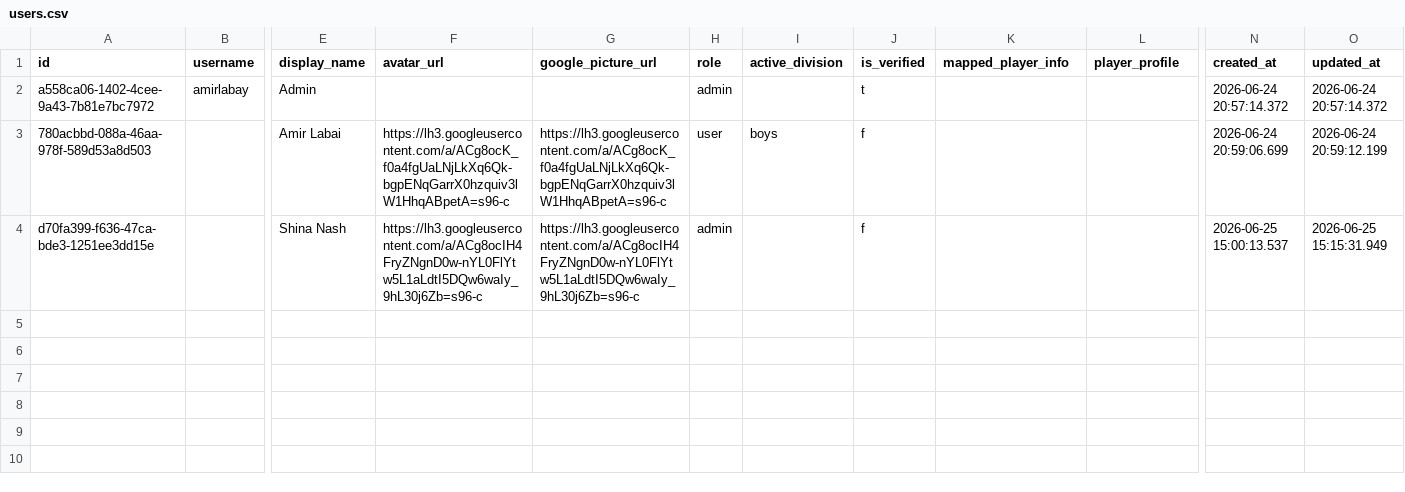
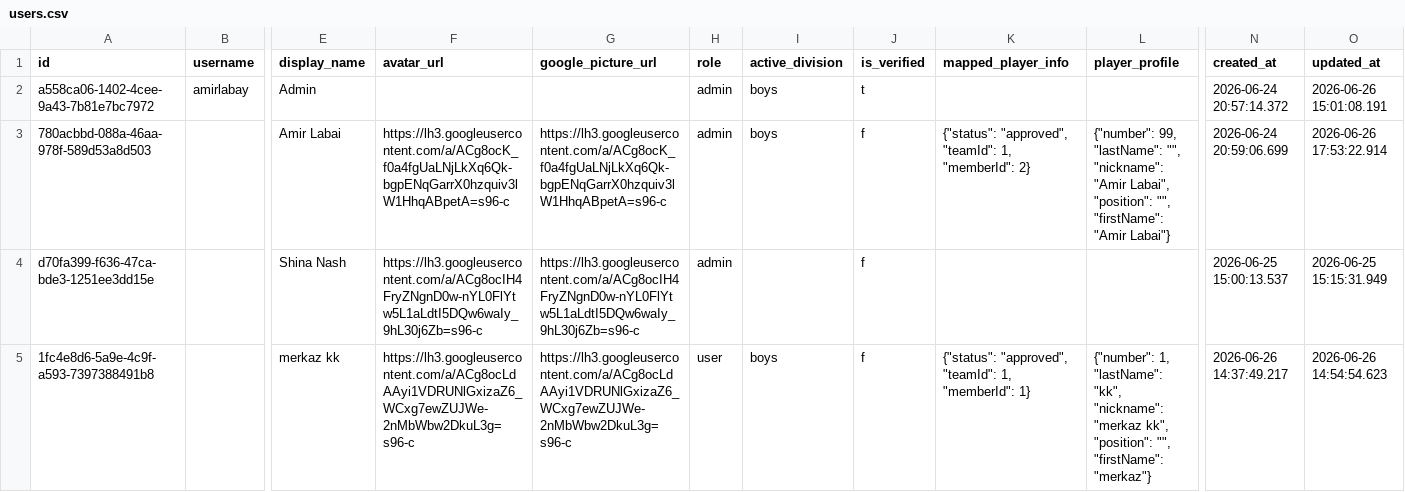
Before and after one commit to Amirlabai/ramadan-tournament, a CSV file: archive/postgres/users.csv, drawn as a sheet; only a part is shown, gaps mark what is left out; rows hold the shown columns only; the diff names each change by its address in the sheet, - before the commit and + after, or states it on an @@ line.

```diff
--- a/archive/postgres/users.csv
+++ b/archive/postgres/users.csv
-I2 (active_division): (empty)
+I2 (active_division): boys
-O2 (updated_at): 2026-06-24 20:57:14.372
+O2 (updated_at): 2026-06-26 15:01:08.191
-H3 (role): user
+H3 (role): admin
-K3 (mapped_player_info): (empty)
+K3 (mapped_player_info): {"status": "approved", "teamId": 1, "memberId": 2}
-L3 (player_profile): (empty)
+L3 (player_profile): {"number": 99, "lastName": "", "nickname": "Amir Labai", "position": "", "firstName": "Amir Labai"}
-O3 (updated_at): 2026-06-24 20:59:12.199
+O3 (updated_at): 2026-06-26 17:53:22.914
+row 5: 1fc4e8d6-5a9e-4c9f-a593-7397388491b8 |  | merkaz kk | https://lh3.googleusercontent.com/a/ACg8ocLdAAyi1VDRUNlGxizaZ6_WCxg7ewZUJWe-2nMbWbw2DkuL3g=s96-c | https://lh3.googleusercontent.com/a/ACg8ocLdAAyi1VDRUNlGxizaZ6_WCxg7ewZUJWe-2nMbWbw2DkuL3g=s96-c | user | boys | f | {"status": "approved", "teamId": 1, "memberId": 1} | {"number": 1, "lastName": "kk", "nickname": "merkaz kk", "position": "", "firstName": "merkaz"} | 2026-06-26 14:37:49.217 | 2026-06-26 14:54:54.623
```
Also changed, not shown: archive/postgres/invoice_codes.csv, archive/postgres/season_registrations.csv, 2 other files.
